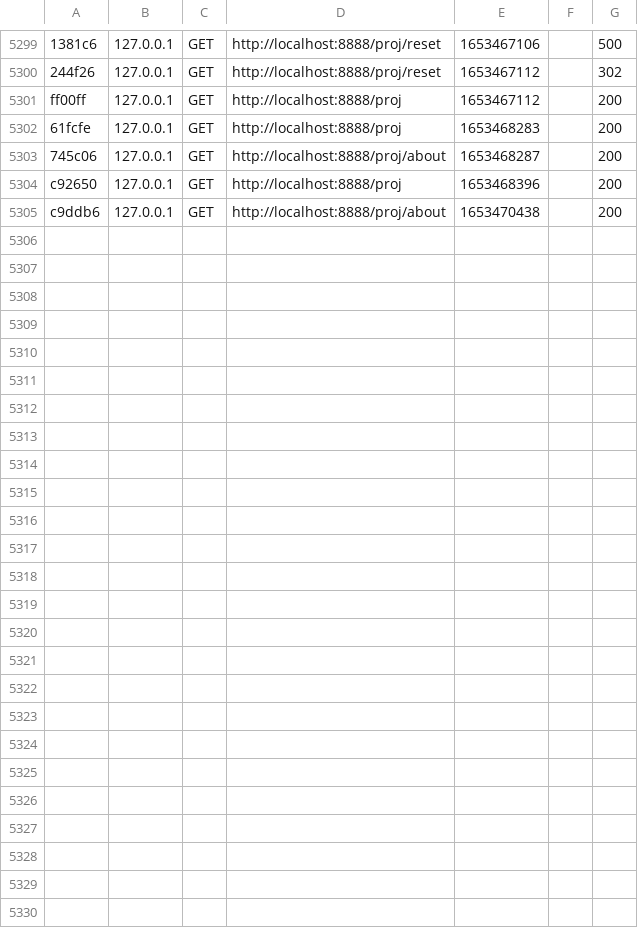
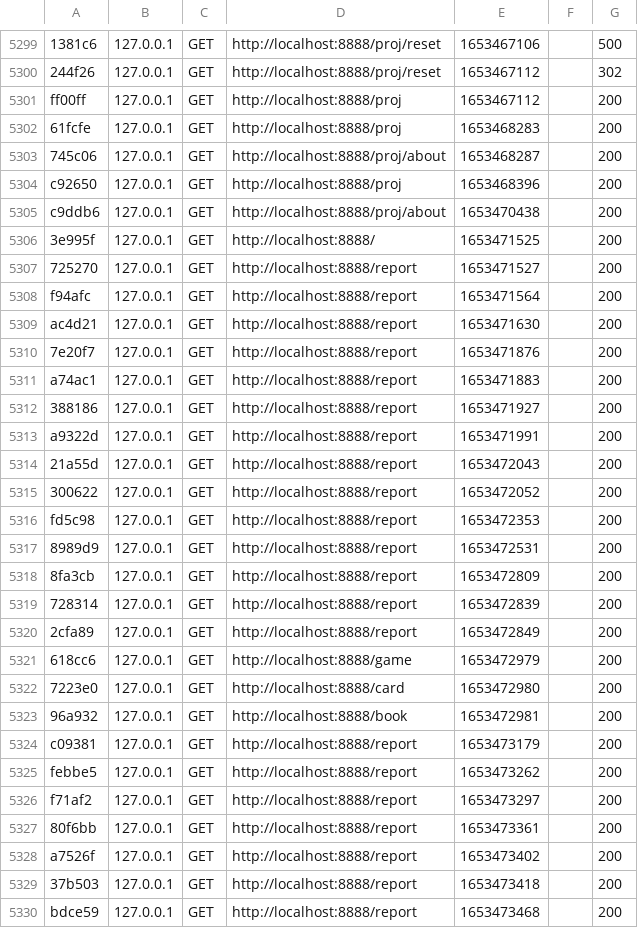
Before and after one commit to agnesrodhe/report, a CSV file: var/cache/dev/profiler/index.csv, drawn as a sheet; only a part is shown, gaps mark what is left out; the diff names each change by its address in the sheet, - before the commit and + after, or states it on an @@ line.

Commit message:
Report kmom10 added

```diff
--- a/var/cache/dev/profiler/index.csv
+++ b/var/cache/dev/profiler/index.csv
+row 5306: 3e995f | 127.0.0.1 | GET | http://localhost:8888/ | 1653471525 |  | 200
+row 5307: 725270 | 127.0.0.1 | GET | http://localhost:8888/report | 1653471527 |  | 200
+row 5308: f94afc | 127.0.0.1 | GET | http://localhost:8888/report | 1653471564 |  | 200
+row 5309: ac4d21 | 127.0.0.1 | GET | http://localhost:8888/report | 1653471630 |  | 200
+row 5310: 7e20f7 | 127.0.0.1 | GET | http://localhost:8888/report | 1653471876 |  | 200
+row 5311: a74ac1 | 127.0.0.1 | GET | http://localhost:8888/report | 1653471883 |  | 200
+row 5312: 388186 | 127.0.0.1 | GET | http://localhost:8888/report | 1653471927 |  | 200
+row 5313: a9322d | 127.0.0.1 | GET | http://localhost:8888/report | 1653471991 |  | 200
+row 5314: 21a55d | 127.0.0.1 | GET | http://localhost:8888/report | 1653472043 |  | 200
+row 5315: 300622 | 127.0.0.1 | GET | http://localhost:8888/report | 1653472052 |  | 200
+row 5316: fd5c98 | 127.0.0.1 | GET | http://localhost:8888/report | 1653472353 |  | 200
+row 5317: 8989d9 | 127.0.0.1 | GET | http://localhost:8888/report | 1653472531 |  | 200
+row 5318: 8fa3cb | 127.0.0.1 | GET | http://localhost:8888/report | 1653472809 |  | 200
+row 5319: 728314 | 127.0.0.1 | GET | http://localhost:8888/report | 1653472839 |  | 200
+row 5320: 2cfa89 | 127.0.0.1 | GET | http://localhost:8888/report | 1653472849 |  | 200
+row 5321: 618cc6 | 127.0.0.1 | GET | http://localhost:8888/game | 1653472979 |  | 200
+row 5322: 7223e0 | 127.0.0.1 | GET | http://localhost:8888/card | 1653472980 |  | 200
+row 5323: 96a932 | 127.0.0.1 | GET | http://localhost:8888/book | 1653472981 |  | 200
+row 5324: c09381 | 127.0.0.1 | GET | http://localhost:8888/report | 1653473179 |  | 200
+row 5325: febbe5 | 127.0.0.1 | GET | http://localhost:8888/report | 1653473262 |  | 200
+row 5326: f71af2 | 127.0.0.1 | GET | http://localhost:8888/report | 1653473297 |  | 200
+row 5327: 80f6bb | 127.0.0.1 | GET | http://localhost:8888/report | 1653473361 |  | 200
+row 5328: a7526f | 127.0.0.1 | GET | http://localhost:8888/report | 1653473402 |  | 200
+row 5329: 37b503 | 127.0.0.1 | GET | http://localhost:8888/report | 1653473418 |  | 200
+row 5330: bdce59 | 127.0.0.1 | GET | http://localhost:8888/report | 1653473468 |  | 200
```
Also changed, not shown: 2 other files.
